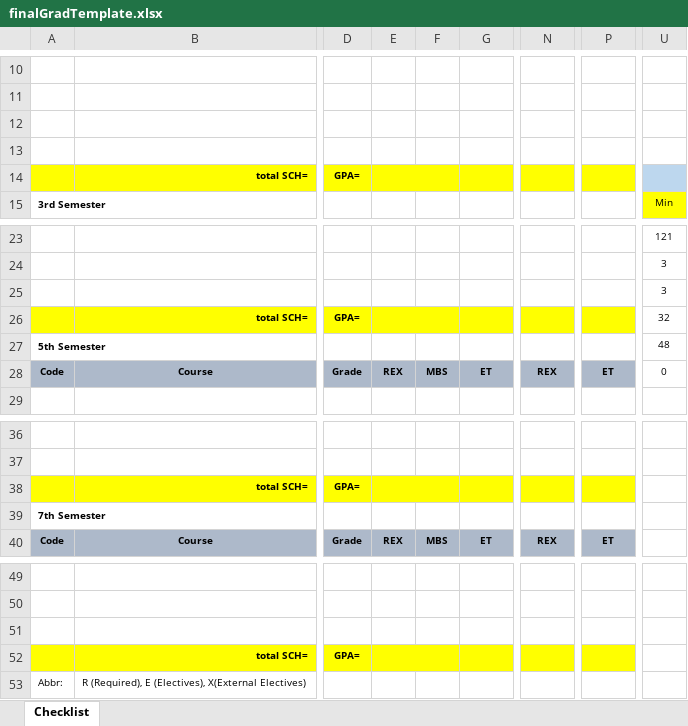
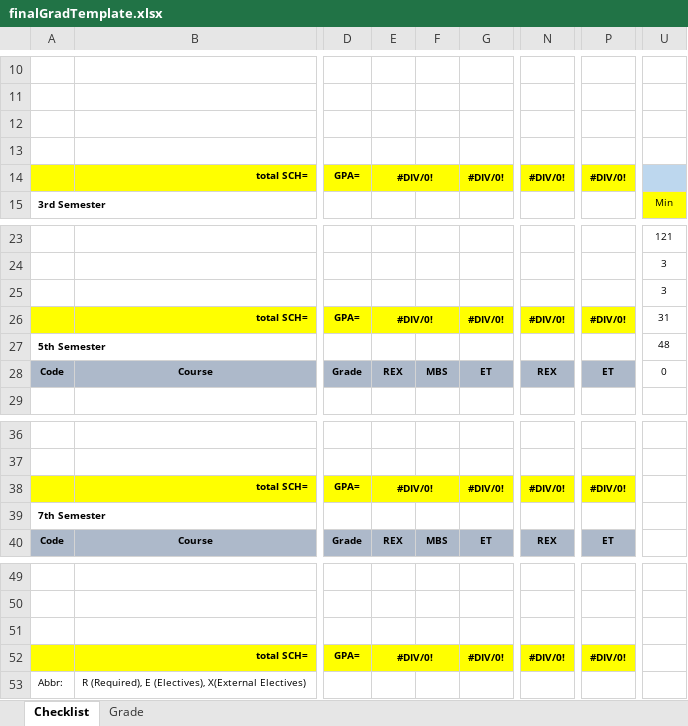
Before and after one commit to rikad/digitalTA, an Excel workbook: storage/templates/finalGradTemplate.xlsx, sheet Checklist, drawn as a sheet; only a part is shown, gaps mark what is left out; values as stored, in another font and other column widths than the file's, no borders; charts and pictures not drawn; the diff names each change by its address in the sheet, - before the commit and + after, or states it on an @@ line.

```diff
--- a/storage/templates/finalGradTemplate.xlsx (sheet Checklist)
+++ b/storage/templates/finalGradTemplate.xlsx (sheet Checklist)
+sheet tab: Grade
-E14: (empty)
+E14: #DIV/0!
-G14: (empty)
+G14: #DIV/0!
-N14: (empty)
+N14: #DIV/0!
-P14: (empty)
+P14: #DIV/0!
-E26: (empty)
+E26: #DIV/0!
-G26: (empty)
+G26: #DIV/0!
-N26: (empty)
+N26: #DIV/0!
-P26: (empty)
+P26: #DIV/0!
-U26: 32
+U26: 31
-E38: (empty)
+E38: #DIV/0!
-G38: (empty)
+G38: #DIV/0!
-N38: (empty)
+N38: #DIV/0!
-P38: (empty)
+P38: #DIV/0!
-E52: (empty)
+E52: #DIV/0!
-G52: (empty)
+G52: #DIV/0!
-N52: (empty)
+N52: #DIV/0!
-P52: (empty)
+P52: #DIV/0!
```
Also changed, not shown: 1 other file.
